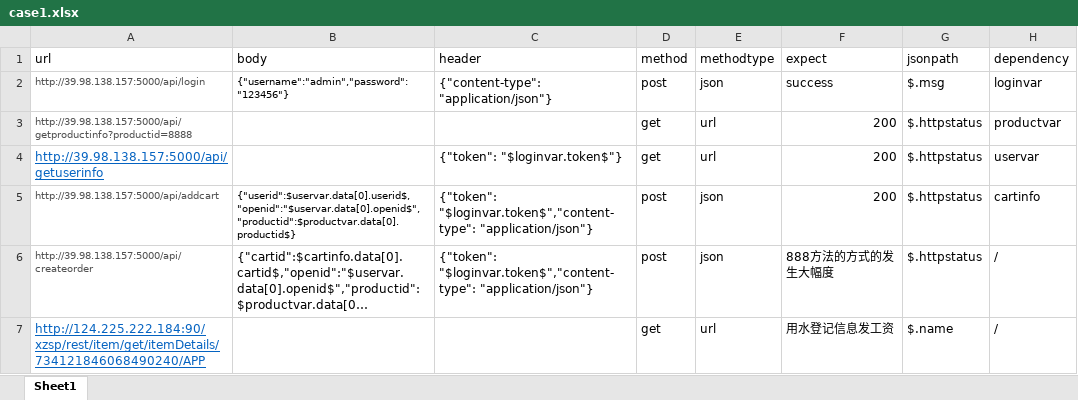
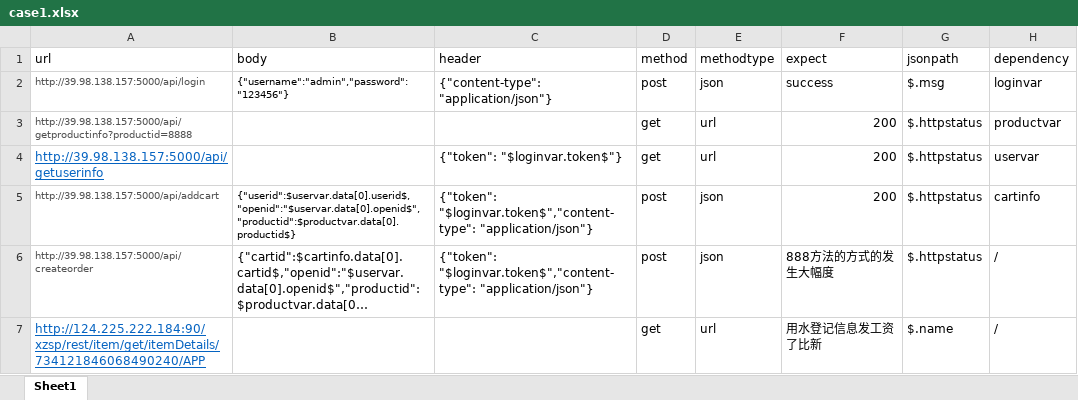
Before and after one commit to wangyingjie77700/work, an Excel workbook: jiekou/case1.xlsx, sheet Sheet1, drawn as a sheet; long unchanged cells end in …; values as stored, in another font and other column widths than the file's, no borders; the diff names each change by its address in the sheet, - before the commit and + after, or states it on an @@ line.

Commit message:
修改发工资

```diff
--- a/jiekou/case1.xlsx (sheet Sheet1)
+++ b/jiekou/case1.xlsx (sheet Sheet1)
-F7 (expect): 用水登记信息发工资
+F7 (expect): 用水登记信息发工资了比新
```
